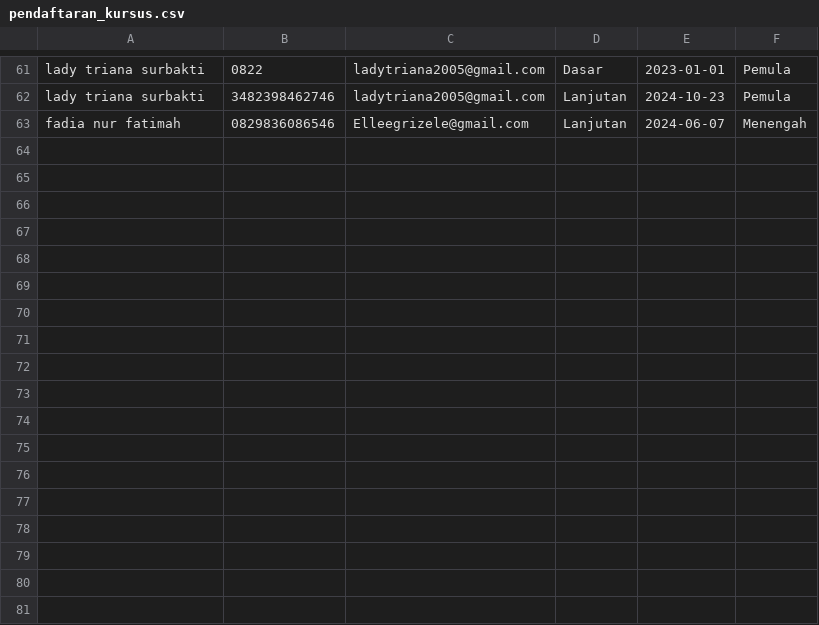
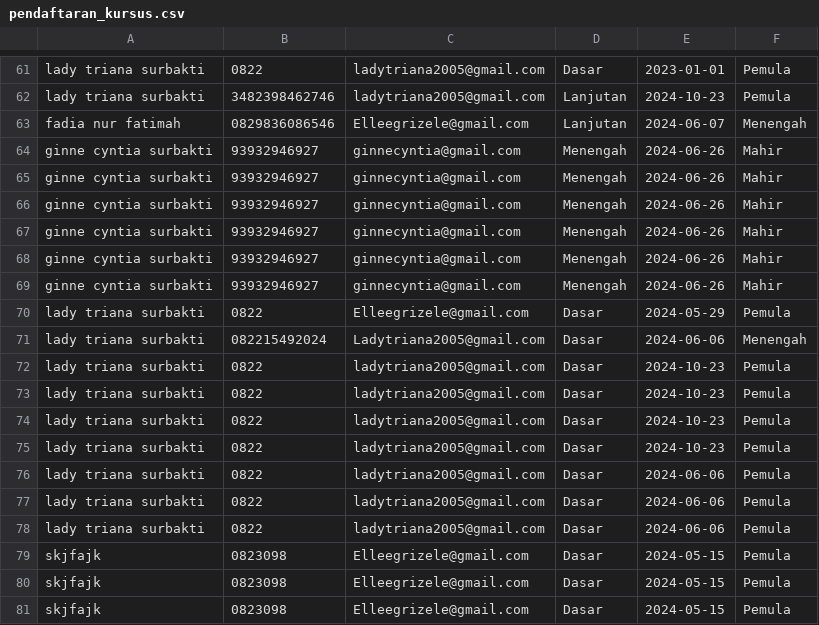
Before and after one commit to ladytriana/TA_DKP_LADY-TRIANA-SURBAKTI_21120123120027_Pendaftaran-Kursus-Kelas-Memasak, a CSV file: pendaftaran_kursus.csv, drawn as a sheet; only a part is shown, gaps mark what is left out; the diff names each change by its address in the sheet, - before the commit and + after, or states it on an @@ line.

```diff
--- a/pendaftaran_kursus.csv
+++ b/pendaftaran_kursus.csv
+row 64: ginne cyntia surbakti | 93932946927 | ginnecyntia@gmail.com | Menengah | 2024-06-26 | Mahir
+row 65: ginne cyntia surbakti | 93932946927 | ginnecyntia@gmail.com | Menengah | 2024-06-26 | Mahir
+row 66: ginne cyntia surbakti | 93932946927 | ginnecyntia@gmail.com | Menengah | 2024-06-26 | Mahir
+row 67: ginne cyntia surbakti | 93932946927 | ginnecyntia@gmail.com | Menengah | 2024-06-26 | Mahir
+row 68: ginne cyntia surbakti | 93932946927 | ginnecyntia@gmail.com | Menengah | 2024-06-26 | Mahir
+row 69: ginne cyntia surbakti | 93932946927 | ginnecyntia@gmail.com | Menengah | 2024-06-26 | Mahir
+row 70: lady triana surbakti | 0822 | Elleegrizele@gmail.com | Dasar | 2024-05-29 | Pemula
+row 71: lady triana surbakti | 082215492024 | Ladytriana2005@gmail.com | Dasar | 2024-06-06 | Menengah
+row 72: lady triana surbakti | 0822 | ladytriana2005@gmail.com | Dasar | 2024-10-23 | Pemula
+row 73: lady triana surbakti | 0822 | ladytriana2005@gmail.com | Dasar | 2024-10-23 | Pemula
+row 74: lady triana surbakti | 0822 | ladytriana2005@gmail.com | Dasar | 2024-10-23 | Pemula
+row 75: lady triana surbakti | 0822 | ladytriana2005@gmail.com | Dasar | 2024-10-23 | Pemula
+row 76: lady triana surbakti | 0822 | ladytriana2005@gmail.com | Dasar | 2024-06-06 | Pemula
+row 77: lady triana surbakti | 0822 | ladytriana2005@gmail.com | Dasar | 2024-06-06 | Pemula
+row 78: lady triana surbakti | 0822 | ladytriana2005@gmail.com | Dasar | 2024-06-06 | Pemula
+row 79: skjfajk | 0823098 | Elleegrizele@gmail.com | Dasar | 2024-05-15 | Pemula
+row 80: skjfajk | 0823098 | Elleegrizele@gmail.com | Dasar | 2024-05-15 | Pemula
+row 81: skjfajk | 0823098 | Elleegrizele@gmail.com | Dasar | 2024-05-15 | Pemula
```
Also changed, not shown: 9 other files.
